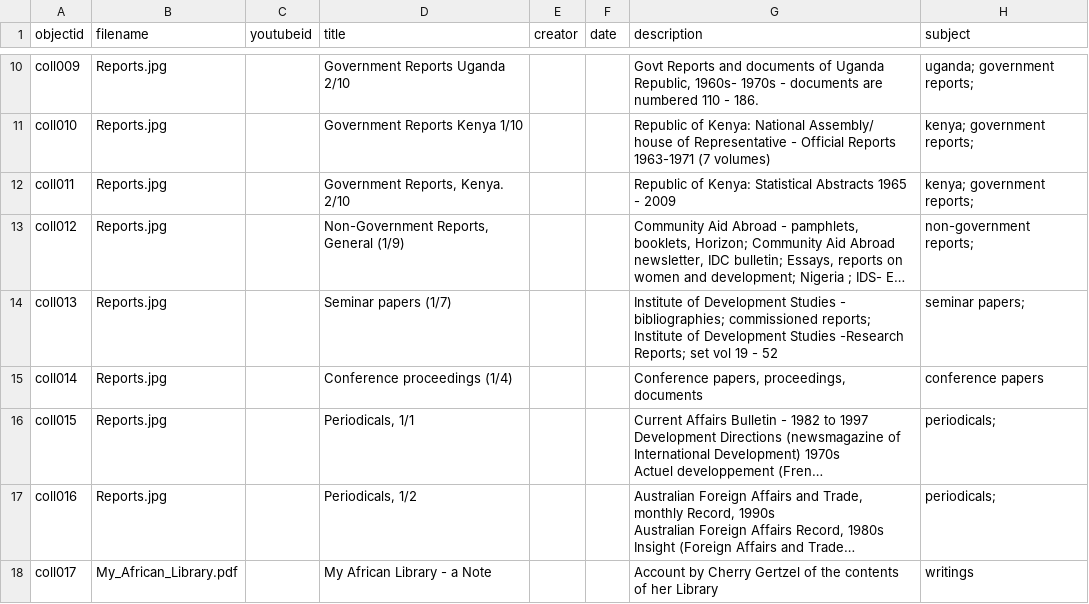
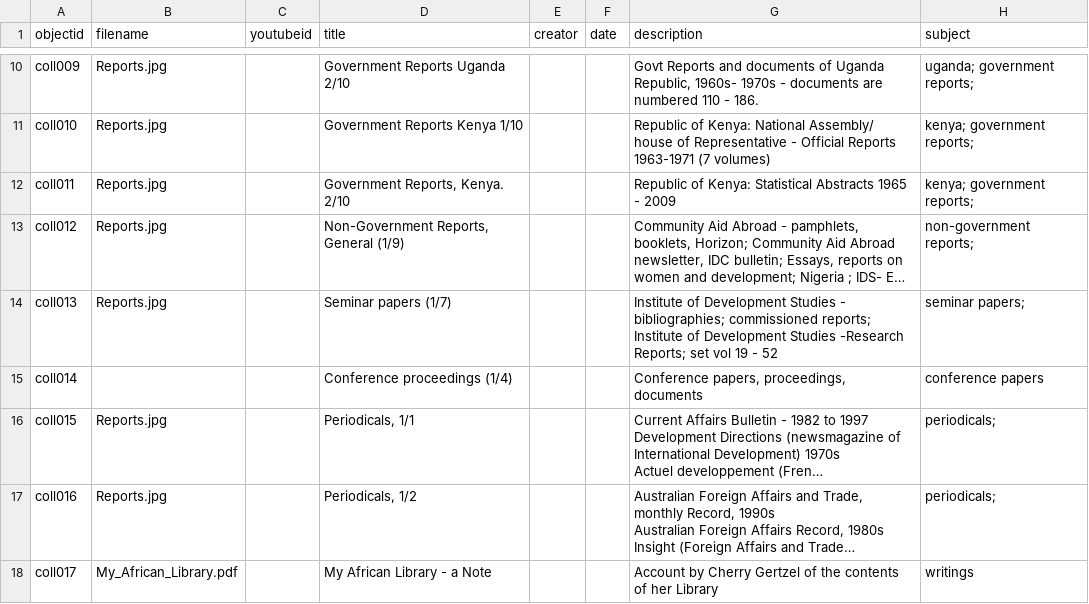
Before and after one commit to Infoliterati/Gertzel_collection, a CSV file: _data/gertzel-books.csv, drawn as a sheet; only a part is shown, gaps mark what is left out; long unchanged cells end in …; the diff names each change by its address in the sheet, - before the commit and + after, or states it on an @@ line.

Commit message:
Update gertzel-books.csv

```diff
--- a/_data/gertzel-books.csv
+++ b/_data/gertzel-books.csv
-B15 (filename): Reports.jpg
+B15 (filename): (empty)
```
